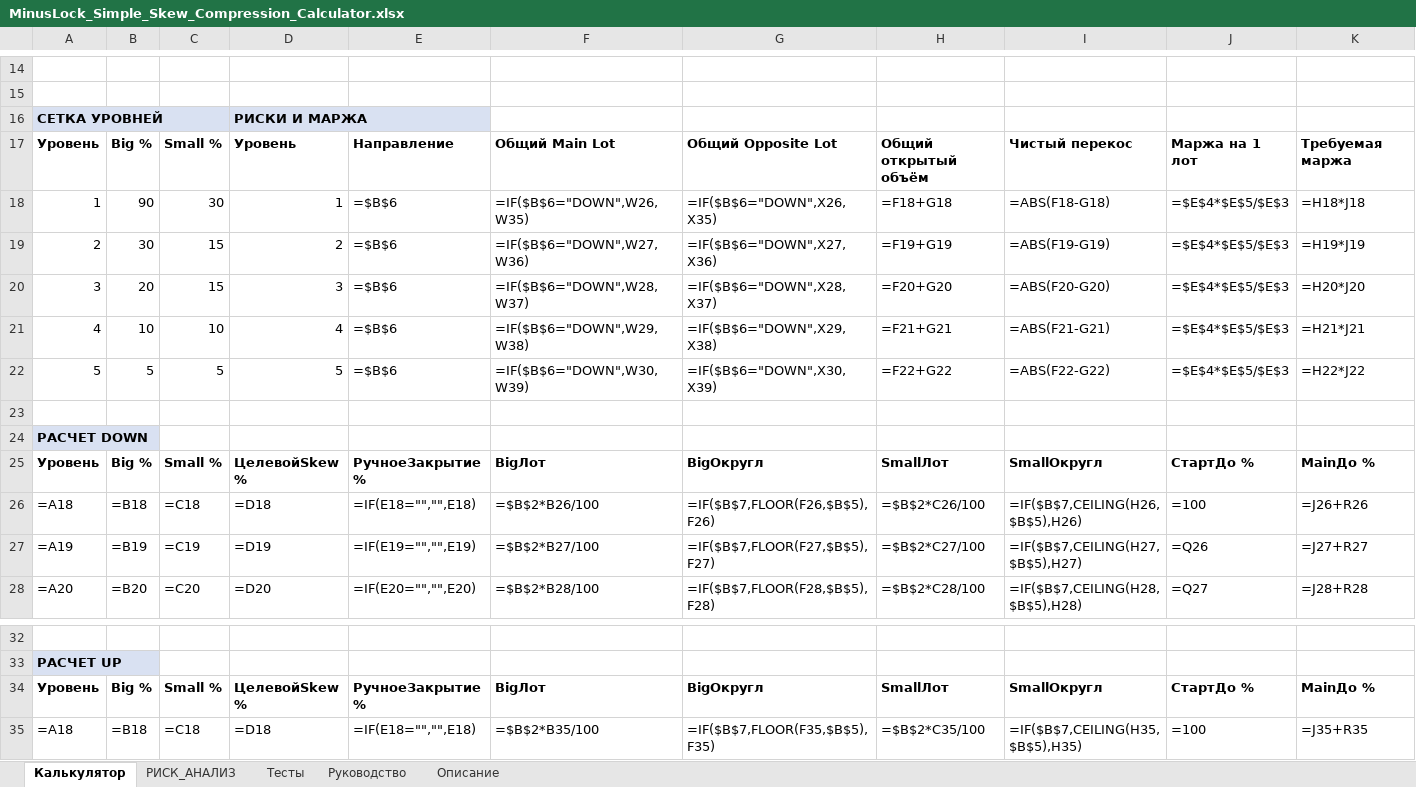
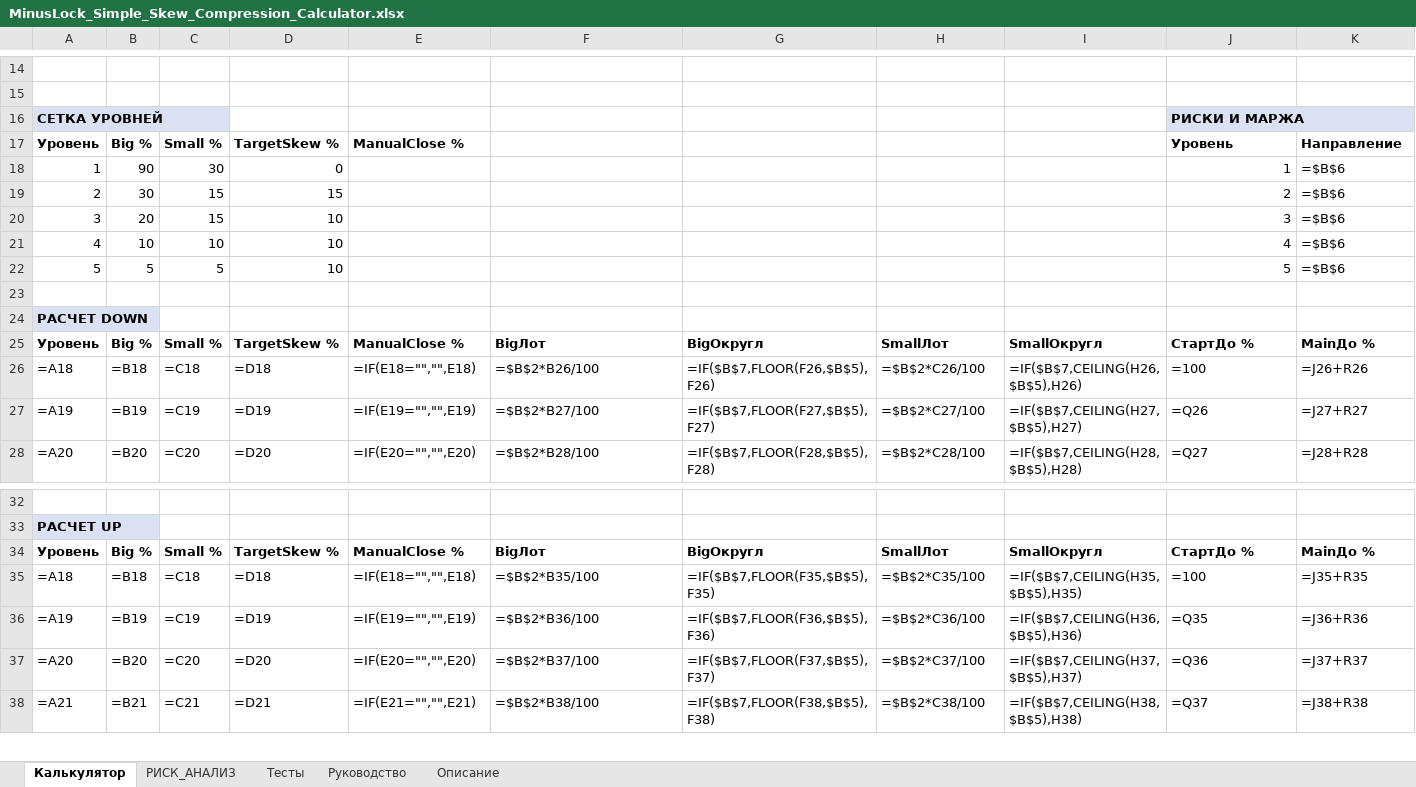
Before and after one commit to ic8812825-maker/chatgpt.com-codex, an Excel workbook: MinusLock_Simple_Skew_Compression_Calculator/MinusLock_Simple_Skew_Compression_Calculator.xlsx, sheet Калькулятор, drawn as a sheet; only a part is shown, gaps mark what is left out; the shorter side is filled out with more unchanged rows; values as stored, in another font and other column widths than the file's, no borders; formulas without a stored value are shown as written; removed rows and columns are numbered as before the commit, all else as after; rows hold the shown columns only; the diff covers the shown part only; the diff names each change by its address in the sheet, - before the commit and + after, or states it on an @@ line.

Commit message:
Restore core calculator and human summary blocks

```diff
--- a/MinusLock_Simple_Skew_Compression_Calculator/MinusLock_Simple_Skew_Compression_Calculator.xlsx (sheet Калькулятор)
+++ b/MinusLock_Simple_Skew_Compression_Calculator/MinusLock_Simple_Skew_Compression_Calculator.xlsx (sheet Калькулятор)
-D16: РИСКИ И МАРЖА
+D16: (empty)
-D16 fill: #D9E1F2
+D16 fill: none
-J16: (empty)
+J16: РИСКИ И МАРЖА
-J16 fill: none
+J16 fill: #D9E1F2
-row 17: Уровень | Big % | Small % | Уровень | Направление | Общий Main Lot | Общий Opposite Lot | Общий открытый объём | Чистый перекос | Маржа на 1 лот | Требуемая маржа
-row 18: 1 | 90 | 30 | 1 | =$B$6 | =IF($B$6="DOWN",W26,W35) | =IF($B$6="DOWN",X26,X35) | =F18+G18 | =ABS(F18-G18) | =$E$4*$E$5/$E$3 | =H18*J18
-row 19: 2 | 30 | 15 | 2 | =$B$6 | =IF($B$6="DOWN",W27,W36) | =IF($B$6="DOWN",X27,X36) | =F19+G19 | =ABS(F19-G19) | =$E$4*$E$5/$E$3 | =H19*J19
-row 20: 3 | 20 | 15 | 3 | =$B$6 | =IF($B$6="DOWN",W28,W37) | =IF($B$6="DOWN",X28,X37) | =F20+G20 | =ABS(F20-G20) | =$E$4*$E$5/$E$3 | =H20*J20
-row 21: 4 | 10 | 10 | 4 | =$B$6 | =IF($B$6="DOWN",W29,W38) | =IF($B$6="DOWN",X29,X38) | =F21+G21 | =ABS(F21-G21) | =$E$4*$E$5/$E$3 | =H21*J21
-row 22: 5 | 5 | 5 | 5 | =$B$6 | =IF($B$6="DOWN",W30,W39) | =IF($B$6="DOWN",X30,X39) | =F22+G22 | =ABS(F22-G22) | =$E$4*$E$5/$E$3 | =H22*J22
+row 17: Уровень | Big % | Small % | TargetSkew % | ManualClose % |  |  |  |  | Уровень | Направление
+row 18: 1 | 90 | 30 | 0 |  |  |  |  |  | 1 | =$B$6
+row 19: 2 | 30 | 15 | 15 |  |  |  |  |  | 2 | =$B$6
+row 20: 3 | 20 | 15 | 10 |  |  |  |  |  | 3 | =$B$6
+row 21: 4 | 10 | 10 | 10 |  |  |  |  |  | 4 | =$B$6
+row 22: 5 | 5 | 5 | 10 |  |  |  |  |  | 5 | =$B$6
-D25: ЦелевойSkew %
+D25: TargetSkew %
-E25: РучноеЗакрытие %
+E25: ManualClose %
-D34: ЦелевойSkew %
+D34: TargetSkew %
-E34: РучноеЗакрытие %
+E34: ManualClose %
```
Also changed, not shown: 26 added rows, 34 edited cells and cell formats elsewhere in this sheet, sheet Тесты, sheet РИСК_АНАЛИЗ, charts or pictures, 2 other files.
